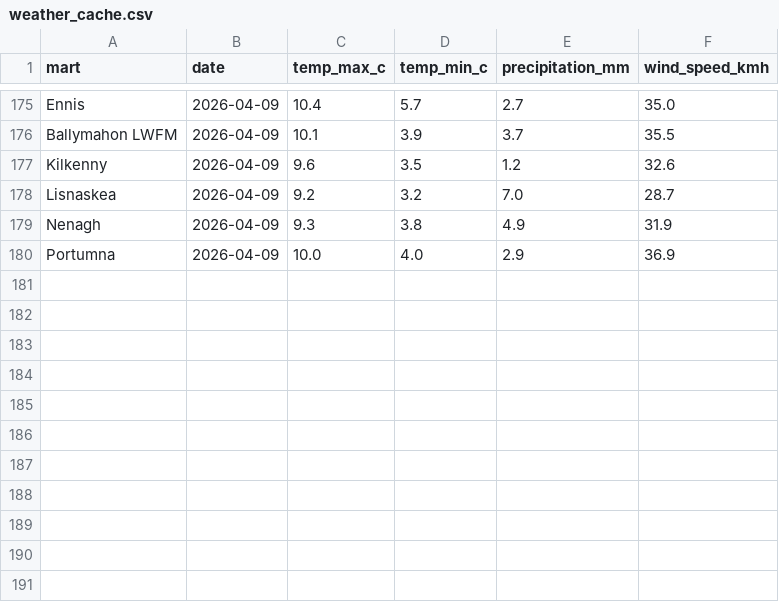
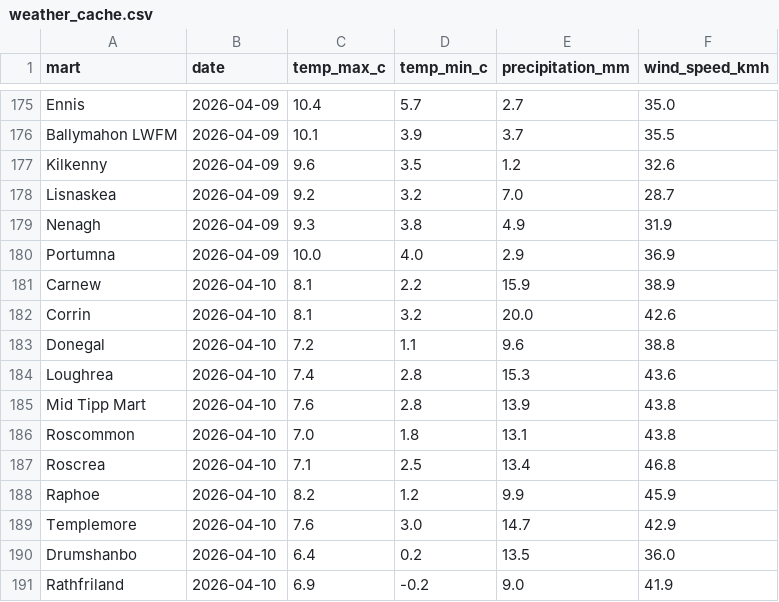
Before and after one commit to JohnScanlan/MartIndex, a CSV file: weather_cache.csv, drawn as a sheet; only a part is shown, gaps mark what is left out.

Commit message:
Daily data update 2026-04-11

```diff
--- a/weather_cache.csv
+++ b/weather_cache.csv
@@ -180 +180,12 @@ Nenagh,2026-04-09,9.3,3.8,4.9,31.9
 Portumna,2026-04-09,10.0,4.0,2.9,36.9
+Carnew,2026-04-10,8.1,2.2,15.9,38.9
+Corrin,2026-04-10,8.1,3.2,20.0,42.6
+Donegal,2026-04-10,7.2,1.1,9.6,38.8
+Loughrea,2026-04-10,7.4,2.8,15.3,43.6
+Mid Tipp Mart,2026-04-10,7.6,2.8,13.9,43.8
+Roscommon,2026-04-10,7.0,1.8,13.1,43.8
+Roscrea,2026-04-10,7.1,2.5,13.4,46.8
+Raphoe,2026-04-10,8.2,1.2,9.9,45.9
+Templemore,2026-04-10,7.6,3.0,14.7,42.9
+Drumshanbo,2026-04-10,6.4,0.2,13.5,36.0
+Rathfriland,2026-04-10,6.9,-0.2,9.0,41.9
```
Also changed, not shown: 1 other file.
